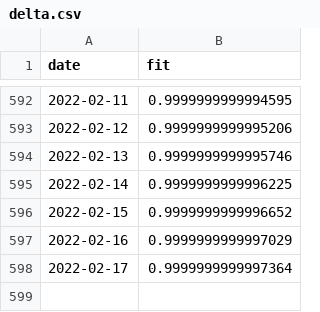
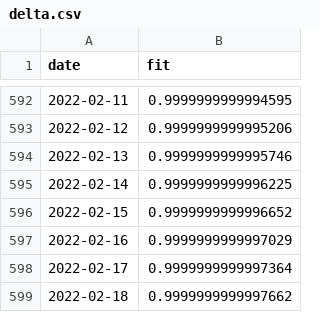
Before and after one commit to erikjs14/next-variants, a CSV file: data/historic/2022-02-24/growth_fit/delta.csv, drawn as a sheet; only a part is shown, gaps mark what is left out.

```diff
--- a/data/historic/2022-02-24/growth_fit/delta.csv
+++ b/data/historic/2022-02-24/growth_fit/delta.csv
@@ -598 +598,2 @@ date,fit
 2022-02-17,0.9999999999997364
+2022-02-18,0.9999999999997662
```
Also changed, not shown: data/historic/2022-02-24/agg_data.csv, data/historic/2022-02-24/agg_data_rolling.csv, 14 other files.
